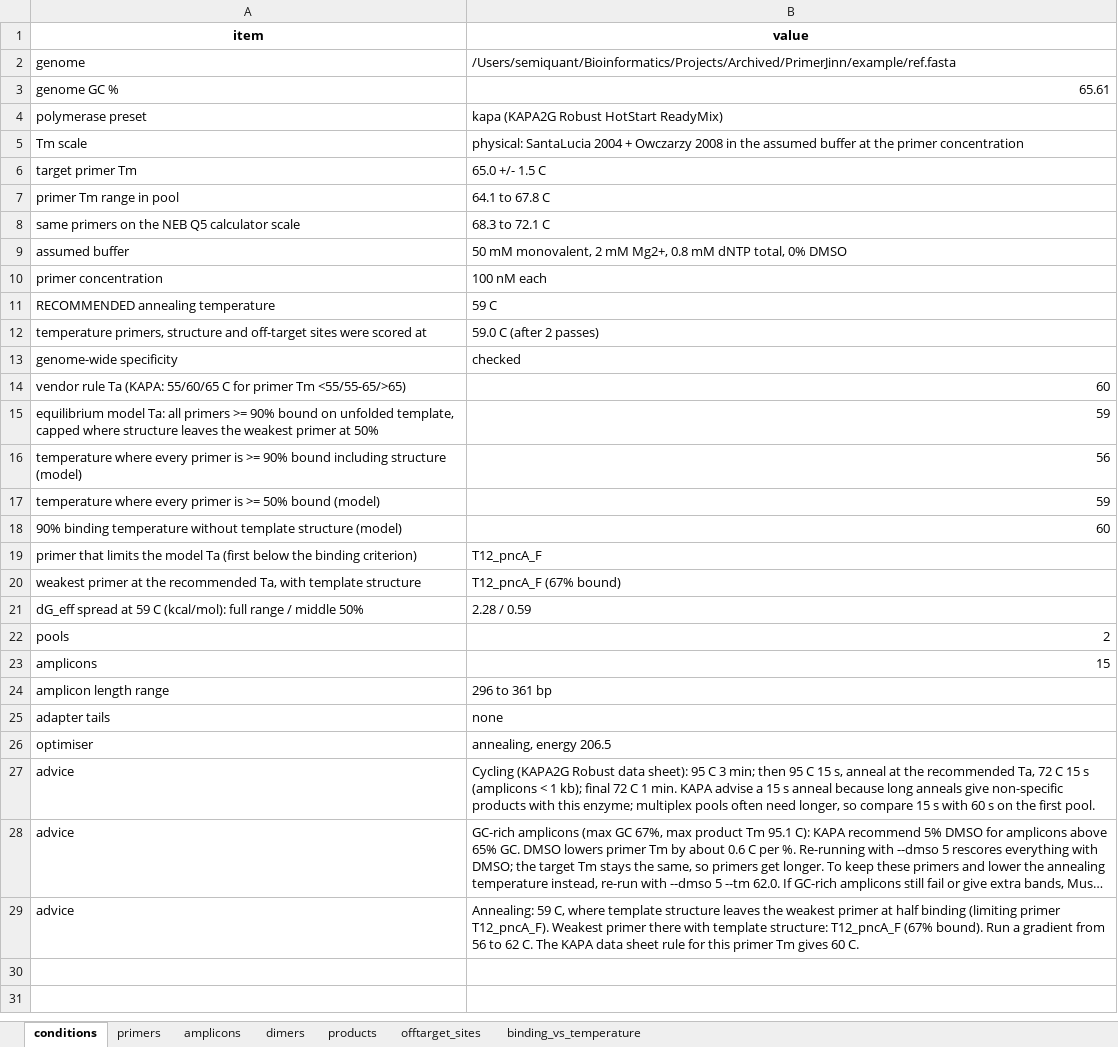
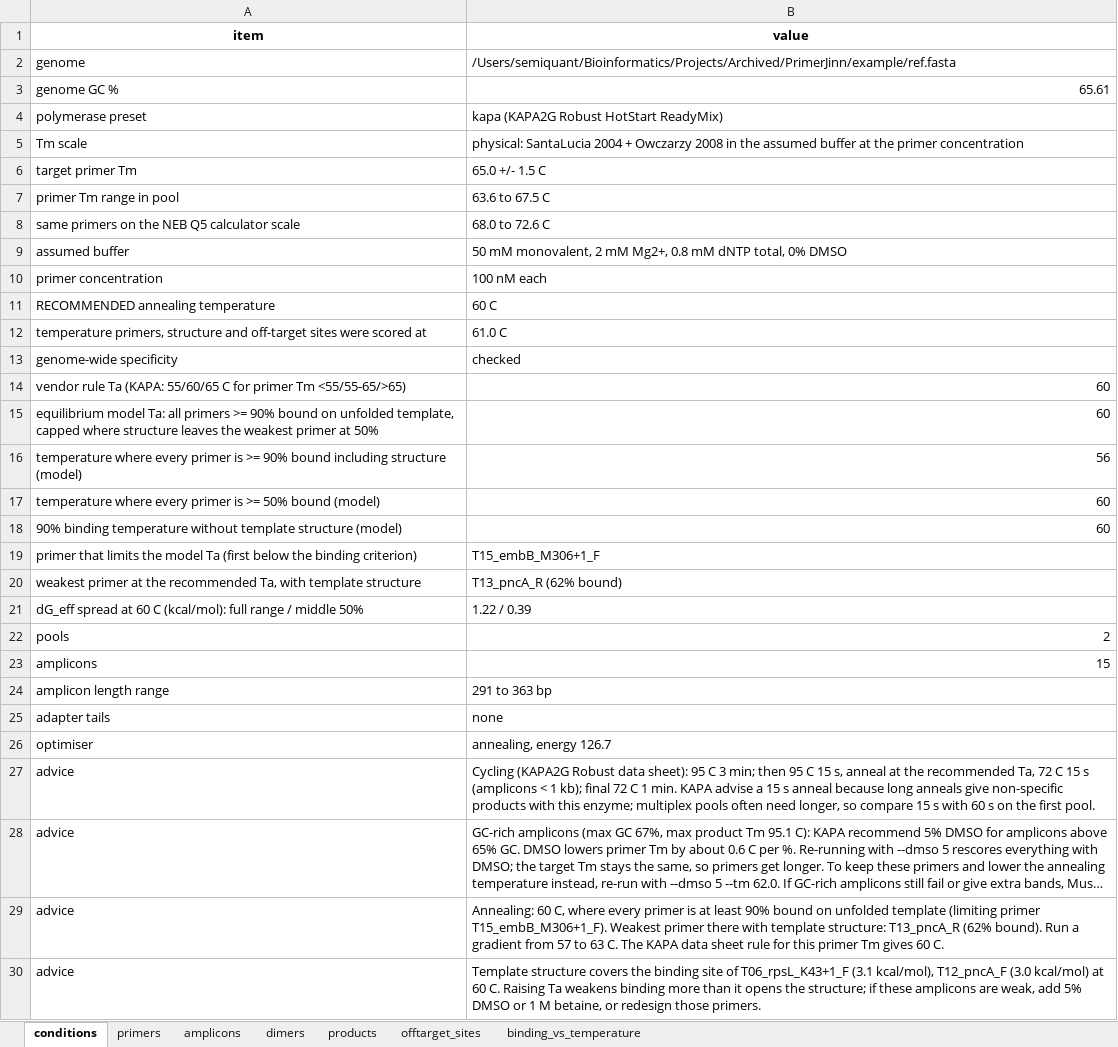
Before and after one commit to SemiQuant/PrimerJinn, an Excel workbook: example/multiplex_mtb/mtb.xlsx, sheet conditions, drawn as a sheet; long unchanged cells end in …; values as stored, in another font and other column widths than the file's, no borders; the diff names each change by its address in the sheet, - before the commit and + after, or states it on an @@ line.

```diff
--- a/example/multiplex_mtb/mtb.xlsx (sheet conditions)
+++ b/example/multiplex_mtb/mtb.xlsx (sheet conditions)
-B7 (value): 64.1 to 67.8 C
+B7 (value): 63.6 to 67.5 C
-B8 (value): 68.3 to 72.1 C
+B8 (value): 68.0 to 72.6 C
-B11 (value): 59 C
+B11 (value): 60 C
-B12 (value): 59.0 C (after 2 passes)
+B12 (value): 61.0 C
-B15 (value): 59
+B15 (value): 60
-B17 (value): 59
+B17 (value): 60
-B19 (value): T12_pncA_F
+B19 (value): T15_embB_M306+1_F
-B20 (value): T12_pncA_F (67% bound)
+B20 (value): T13_pncA_R (62% bound)
-A21 (item): …spread at 59 C (kcal/mol):…
+A21 (item): …spread at 60 C (kcal/mol):…
-B21 (value): 2.28 / 0.59
+B21 (value): 1.22 / 0.39
-B24 (value): 296 to 361 bp
+B24 (value): 291 to 363 bp
-B26 (value): annealing, energy 206.5
+B26 (value): annealing, energy 126.7
-B29 (value): Annealing: 59 C, where template structure leaves the weakest primer at half binding (limiting primer T12_pncA_F). Weakest primer there with template structure: T12_pncA_F (67% bound). Run a gradient from 56 to 62 C. The…
+B29 (value): Annealing: 60 C, where every primer is at least 90% bound on unfolded template (limiting primer T15_embB_M306+1_F). Weakest primer there with template structure: T13_pncA_R (62% bound). Run a gradient from 57 to 63 C. The…
+row 30: advice | Template structure covers the binding site of T06_rpsL_K43+1_F (3.1 kcal/mol), T12_pncA_F (3.0 kcal/mol) at 60 C. Raising Ta weakens binding more than it opens the structure; if these amplicons are weak, add 5% DMSO or 1 M betaine, or redesign those primers.
```
Also changed, not shown: sheet binding_vs_temperature, sheet dimers, sheet offtarget_sites, sheet primers, sheet amplicons, sheet products, 8 other files.
